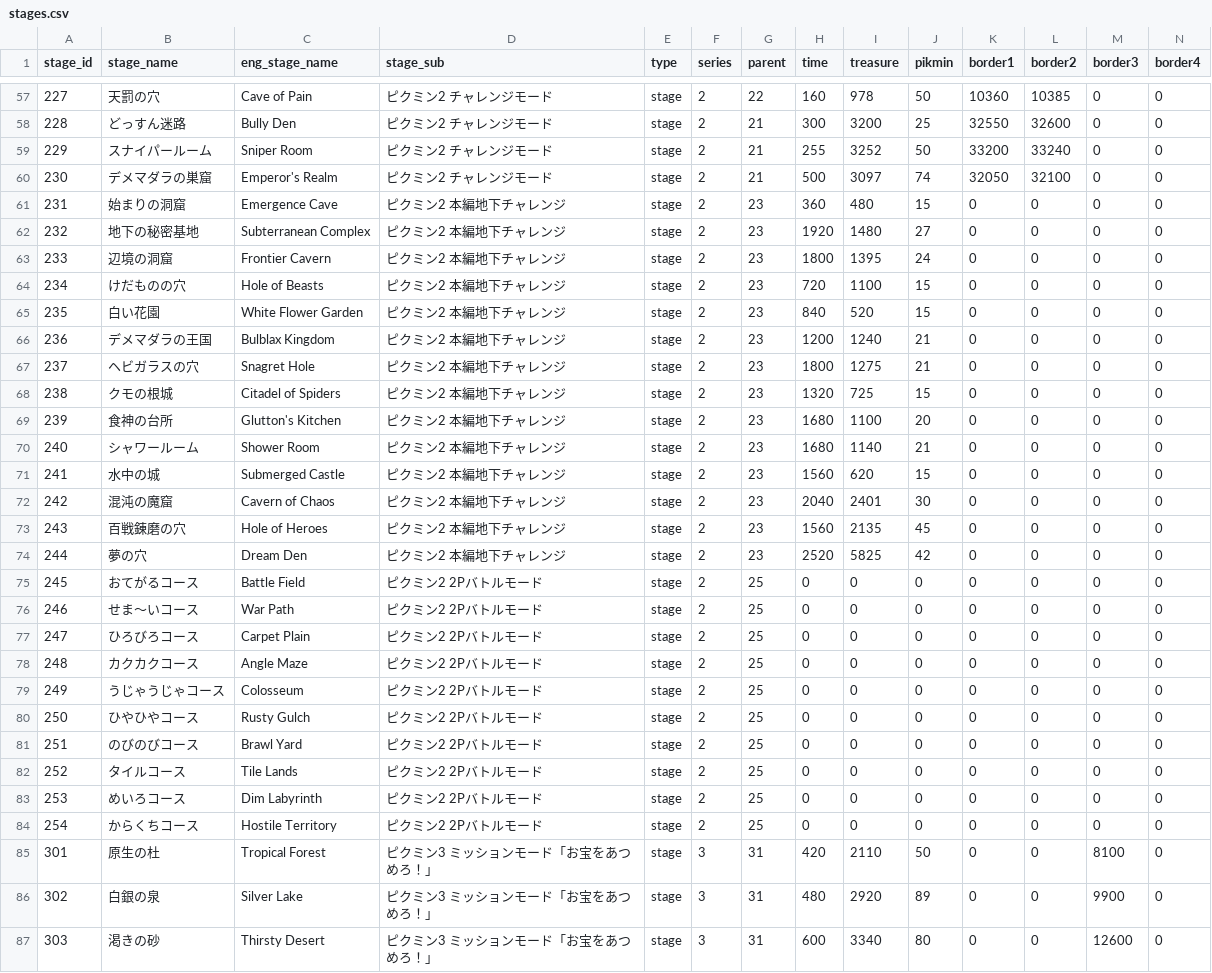
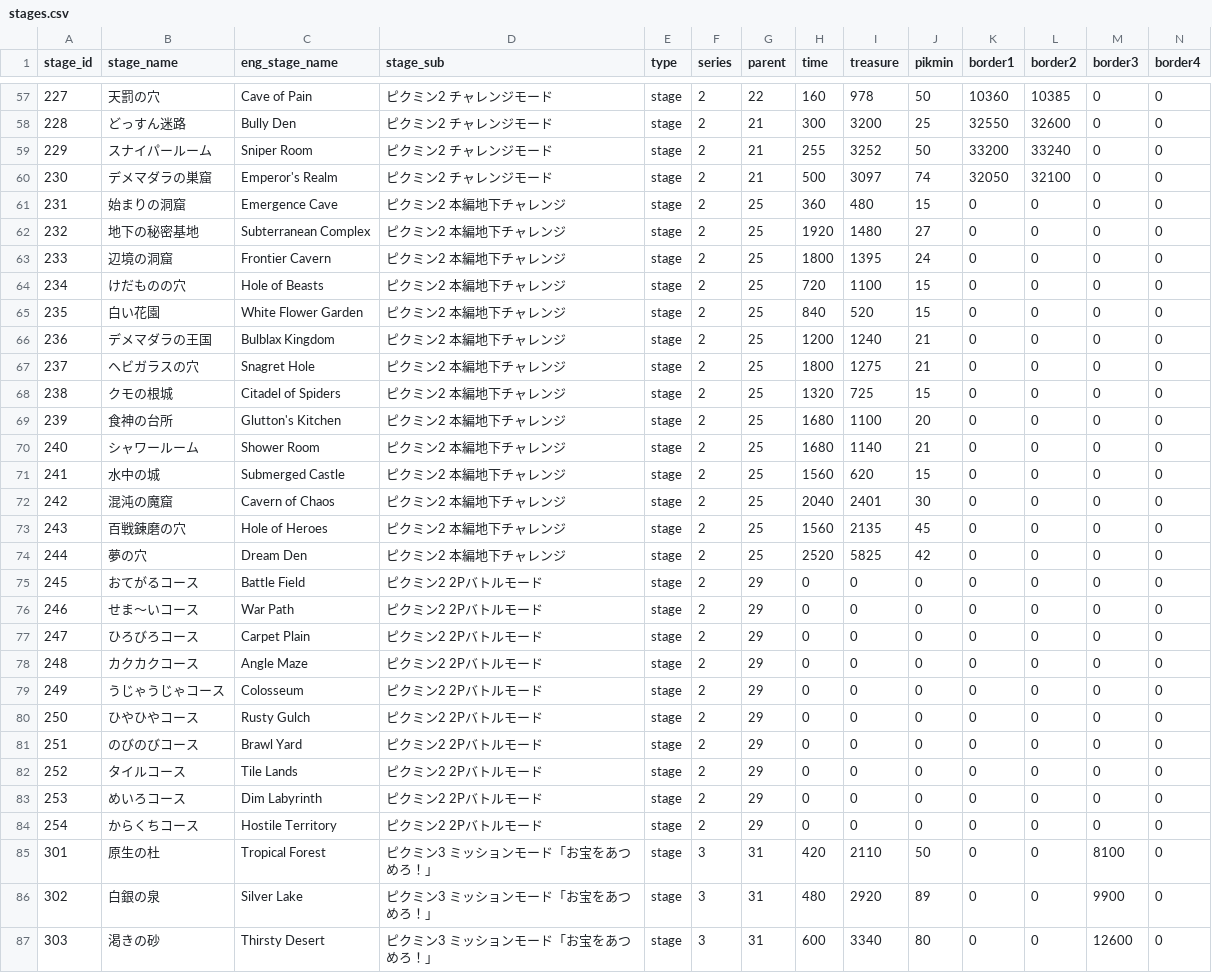
Before and after one commit to koppacha/pik5, a CSV file: laravel/database/seeders/data/stages.csv, drawn as a sheet; only a part is shown, gaps mark what is left out.

```diff
--- a/laravel/database/seeders/data/stages.csv
+++ b/laravel/database/seeders/data/stages.csv
@@ -60,26 +60,26 @@ stage_id,stage_name,eng_stage_name,stage_sub,type,series,parent,time,treasure,pi
 230,デメマダラの巣窟,Emperor's Realm,ピクミン2 チャレンジモード,stage,2,21,500,3097,74,32050,32100,0,0
-231,始まりの洞窟,Emergence Cave,ピクミン2 本編地下チャレンジ,stage,2,23,360,480,15,0,0,0,0
-232,地下の秘密基地,Subterranean Complex,ピクミン2 本編地下チャレンジ,stage,2,23,1920,1480,27,0,0,0,0
-233,辺境の洞窟,Frontier Cavern,ピクミン2 本編地下チャレンジ,stage,2,23,1800,1395,24,0,0,0,0
-234,けだものの穴,Hole of Beasts,ピクミン2 本編地下チャレンジ,stage,2,23,720,1100,15,0,0,0,0
-235,白い花園,White Flower Garden,ピクミン2 本編地下チャレンジ,stage,2,23,840,520,15,0,0,0,0
-236,デメマダラの王国,Bulblax Kingdom,ピクミン2 本編地下チャレンジ,stage,2,23,1200,1240,21,0,0,0,0
-237,ヘビガラスの穴,Snagret Hole,ピクミン2 本編地下チャレンジ,stage,2,23,1800,1275,21,0,0,0,0
-238,クモの根城,Citadel of Spiders,ピクミン2 本編地下チャレンジ,stage,2,23,1320,725,15,0,0,0,0
-239,食神の台所,Glutton's Kitchen,ピクミン2 本編地下チャレンジ,stage,2,23,1680,1100,20,0,0,0,0
-240,シャワールーム,Shower Room,ピクミン2 本編地下チャレンジ,stage,2,23,1680,1140,21,0,0,0,0
-241,水中の城,Submerged Castle,ピクミン2 本編地下チャレンジ,stage,2,23,1560,620,15,0,0,0,0
-242,混沌の魔窟,Cavern of Chaos,ピクミン2 本編地下チャレンジ,stage,2,23,2040,2401,30,0,0,0,0
-243,百戦錬磨の穴,Hole of Heroes,ピクミン2 本編地下チャレンジ,stage,2,23,1560,2135,45,0,0,0,0
-244,夢の穴,Dream Den,ピクミン2 本編地下チャレンジ,stage,2,23,2520,5825,42,0,0,0,0
-245,おてがるコース,Battle Field,ピクミン2 2Pバトルモード,stage,2,25,0,0,0,0,0,0,0
-246,せま～いコース,War Path,ピクミン2 2Pバトルモード,stage,2,25,0,0,0,0,0,0,0
-247,ひろびろコース,Carpet Plain,ピクミン2 2Pバトルモード,stage,2,25,0,0,0,0,0,0,0
-248,カクカクコース,Angle Maze,ピクミン2 2Pバトルモード,stage,2,25,0,0,0,0,0,0,0
-249,うじゃうじゃコース,Colosseum,ピクミン2 2Pバトルモード,stage,2,25,0,0,0,0,0,0,0
-250,ひやひやコース,Rusty Gulch,ピクミン2 2Pバトルモード,stage,2,25,0,0,0,0,0,0,0
-251,のびのびコース,Brawl Yard,ピクミン2 2Pバトルモード,stage,2,25,0,0,0,0,0,0,0
-252,タイルコース,Tile Lands,ピクミン2 2Pバトルモード,stage,2,25,0,0,0,0,0,0,0
-253,めいろコース,Dim Labyrinth,ピクミン2 2Pバトルモード,stage,2,25,0,0,0,0,0,0,0
-254,からくちコース,Hostile Territory,ピクミン2 2Pバトルモード,stage,2,25,0,0,0,0,0,0,0
+231,始まりの洞窟,Emergence Cave,ピクミン2 本編地下チャレンジ,stage,2,25,360,480,15,0,0,0,0
+232,地下の秘密基地,Subterranean Complex,ピクミン2 本編地下チャレンジ,stage,2,25,1920,1480,27,0,0,0,0
+233,辺境の洞窟,Frontier Cavern,ピクミン2 本編地下チャレンジ,stage,2,25,1800,1395,24,0,0,0,0
+234,けだものの穴,Hole of Beasts,ピクミン2 本編地下チャレンジ,stage,2,25,720,1100,15,0,0,0,0
+235,白い花園,White Flower Garden,ピクミン2 本編地下チャレンジ,stage,2,25,840,520,15,0,0,0,0
+236,デメマダラの王国,Bulblax Kingdom,ピクミン2 本編地下チャレンジ,stage,2,25,1200,1240,21,0,0,0,0
+237,ヘビガラスの穴,Snagret Hole,ピクミン2 本編地下チャレンジ,stage,2,25,1800,1275,21,0,0,0,0
+238,クモの根城,Citadel of Spiders,ピクミン2 本編地下チャレンジ,stage,2,25,1320,725,15,0,0,0,0
+239,食神の台所,Glutton's Kitchen,ピクミン2 本編地下チャレンジ,stage,2,25,1680,1100,20,0,0,0,0
+240,シャワールーム,Shower Room,ピクミン2 本編地下チャレンジ,stage,2,25,1680,1140,21,0,0,0,0
+241,水中の城,Submerged Castle,ピクミン2 本編地下チャレンジ,stage,2,25,1560,620,15,0,0,0,0
+242,混沌の魔窟,Cavern of Chaos,ピクミン2 本編地下チャレンジ,stage,2,25,2040,2401,30,0,0,0,0
+243,百戦錬磨の穴,Hole of Heroes,ピクミン2 本編地下チャレンジ,stage,2,25,1560,2135,45,0,0,0,0
+244,夢の穴,Dream Den,ピクミン2 本編地下チャレンジ,stage,2,25,2520,5825,42,0,0,0,0
+245,おてがるコース,Battle Field,ピクミン2 2Pバトルモード,stage,2,29,0,0,0,0,0,0,0
+246,せま～いコース,War Path,ピクミン2 2Pバトルモード,stage,2,29,0,0,0,0,0,0,0
+247,ひろびろコース,Carpet Plain,ピクミン2 2Pバトルモード,stage,2,29,0,0,0,0,0,0,0
+248,カクカクコース,Angle Maze,ピクミン2 2Pバトルモード,stage,2,29,0,0,0,0,0,0,0
+249,うじゃうじゃコース,Colosseum,ピクミン2 2Pバトルモード,stage,2,29,0,0,0,0,0,0,0
+250,ひやひやコース,Rusty Gulch,ピクミン2 2Pバトルモード,stage,2,29,0,0,0,0,0,0,0
+251,のびのびコース,Brawl Yard,ピクミン2 2Pバトルモード,stage,2,29,0,0,0,0,0,0,0
+252,タイルコース,Tile Lands,ピクミン2 2Pバトルモード,stage,2,29,0,0,0,0,0,0,0
+253,めいろコース,Dim Labyrinth,ピクミン2 2Pバトルモード,stage,2,29,0,0,0,0,0,0,0
+254,からくちコース,Hostile Territory,ピクミン2 2Pバトルモード,stage,2,29,0,0,0,0,0,0,0
 301,原生の杜,Tropical Forest,ピクミン3 ミッションモード「お宝をあつめろ！」,stage,3,31,420,2110,50,0,0,8100,0
```
Also changed, not shown: 24 other files.
